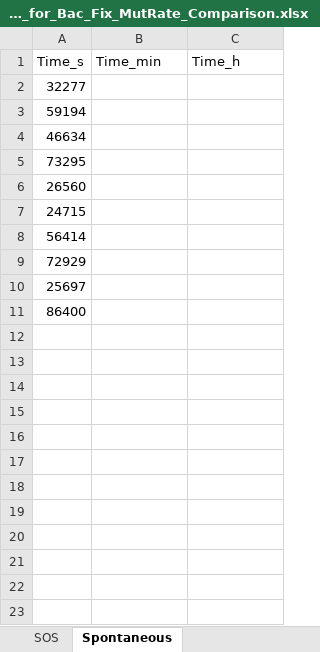
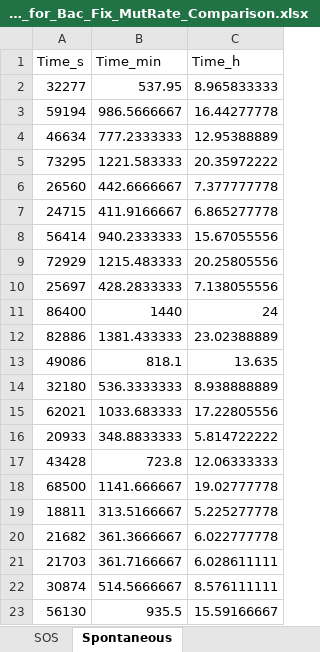
Before and after one commit to Frood-for-Thought/Bac_Evol_SSA, an Excel workbook: Time to Fixation Experiments - Changing Chemotaxis Equation/Experiment 3 - SOS vs Random Mutation/Time_for_Bac_Fix_MutRate_Comparison.xlsx, sheet Spontaneous, drawn as a sheet; only a part is shown; values as stored, in another font and other column widths than the file's, no borders; the diff covers the shown part only; the diff names each change by its address in the sheet, - before the commit and + after, or states it on an @@ line.

```diff
--- a/Time to Fixation Experiments - Changing Chemotaxis Equation/Experiment 3 - SOS vs Random Mutation/Time_for_Bac_Fix_MutRate_Comparison.xlsx (sheet Spontaneous)
+++ b/Time to Fixation Experiments - Changing Chemotaxis Equation/Experiment 3 - SOS vs Random Mutation/Time_for_Bac_Fix_MutRate_Comparison.xlsx (sheet Spontaneous)
-B2 (Time_min): (empty)
+B2 (Time_min): 537.95
-C2 (Time_h): (empty)
+C2 (Time_h): 8.965833333
-B3 (Time_min): (empty)
+B3 (Time_min): 986.5666667
-C3 (Time_h): (empty)
+C3 (Time_h): 16.44277778
-B4 (Time_min): (empty)
+B4 (Time_min): 777.2333333
-C4 (Time_h): (empty)
+C4 (Time_h): 12.95388889
-B5 (Time_min): (empty)
+B5 (Time_min): 1221.583333
-C5 (Time_h): (empty)
+C5 (Time_h): 20.35972222
-B6 (Time_min): (empty)
+B6 (Time_min): 442.6666667
-C6 (Time_h): (empty)
+C6 (Time_h): 7.377777778
-B7 (Time_min): (empty)
+B7 (Time_min): 411.9166667
-C7 (Time_h): (empty)
+C7 (Time_h): 6.865277778
-B8 (Time_min): (empty)
+B8 (Time_min): 940.2333333
-C8 (Time_h): (empty)
+C8 (Time_h): 15.67055556
-B9 (Time_min): (empty)
+B9 (Time_min): 1215.483333
-C9 (Time_h): (empty)
+C9 (Time_h): 20.25805556
-B10 (Time_min): (empty)
+B10 (Time_min): 428.2833333
-C10 (Time_h): (empty)
+C10 (Time_h): 7.138055556
-B11 (Time_min): (empty)
+B11 (Time_min): 1440
-C11 (Time_h): (empty)
+C11 (Time_h): 24
+row 12: 82886 | 1381.433333 | 23.02388889
+row 13: 49086 | 818.1 | 13.635
+row 14: 32180 | 536.3333333 | 8.938888889
+row 15: 62021 | 1033.683333 | 17.22805556
+row 16: 20933 | 348.8833333 | 5.814722222
+row 17: 43428 | 723.8 | 12.06333333
+row 18: 68500 | 1141.666667 | 19.02777778
+row 19: 18811 | 313.5166667 | 5.225277778
+row 20: 21682 | 361.3666667 | 6.022777778
+row 21: 21703 | 361.7166667 | 6.028611111
+row 22: 30874 | 514.5666667 | 8.576111111
+row 23: 56130 | 935.5 | 15.59166667
```
Also changed, not shown: 78 added rows elsewhere in this sheet, sheet SOS, sheet All Time Distributions, 4 other files.
